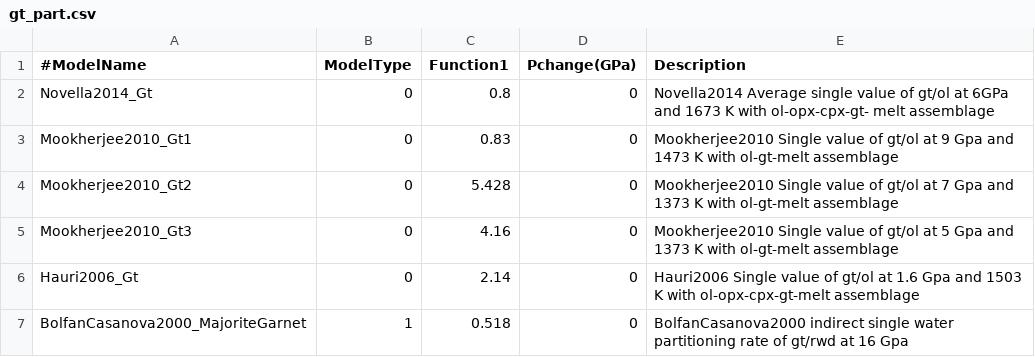
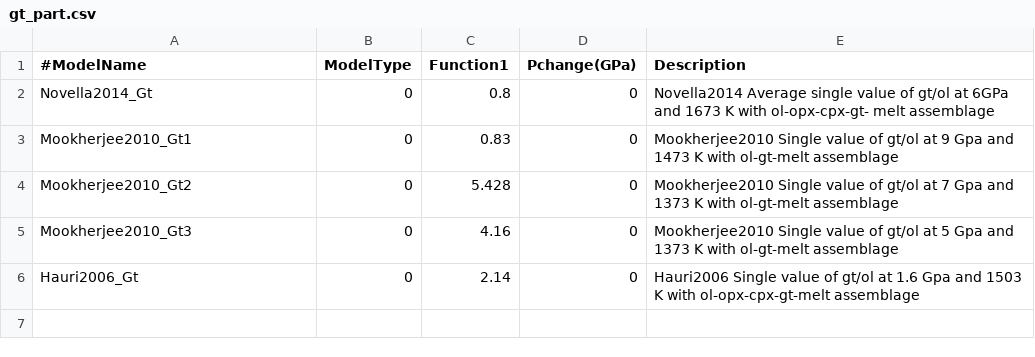
Before and after one commit to sinanozaydin/pide, a CSV file: SEL/sel_src/water_partitioning/gt_part.csv, drawn as a sheet; the diff names each change by its address in the sheet, - before the commit and + after, or states it on an @@ line.

Commit message:
deleted the majorite

```diff
--- a/SEL/sel_src/water_partitioning/gt_part.csv
+++ b/SEL/sel_src/water_partitioning/gt_part.csv
-row 7: BolfanCasanova2000_MajoriteGarnet | 1 | 0.518 | 0 | BolfanCasanova2000 indirect single water partitioning rate of gt/rwd at 16 Gpa
```
Also changed, not shown: 1 other file.
